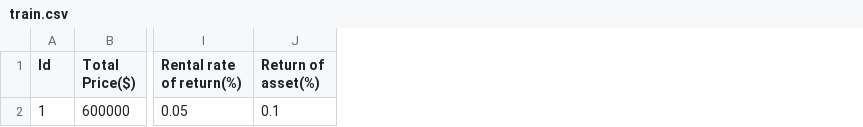
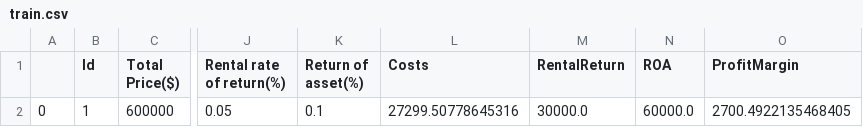
Before and after one commit to muh005/Ailink_Business, a CSV file: train.csv, drawn as a sheet; only a part is shown, gaps mark what is left out; the diff names each change by its address in the sheet, - before the commit and + after, or states it on an @@ line.

```diff
--- a/train.csv
+++ b/train.csv
+column A, row 2: 0
+column L (Costs), row 2: 27299.50778645316
+column M (RentalReturn), row 2: 30000.0
+column N (ROA), row 2: 60000.0
+column O (ProfitMargin), row 2: 2700.4922135468405
```
Also changed, not shown: 1 other file.
